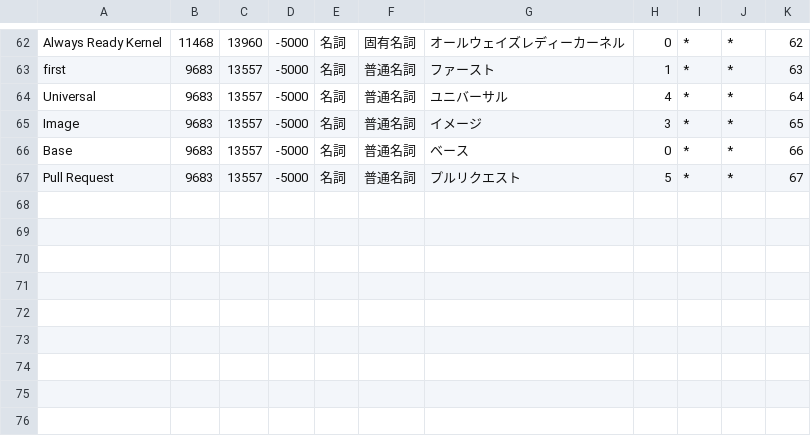
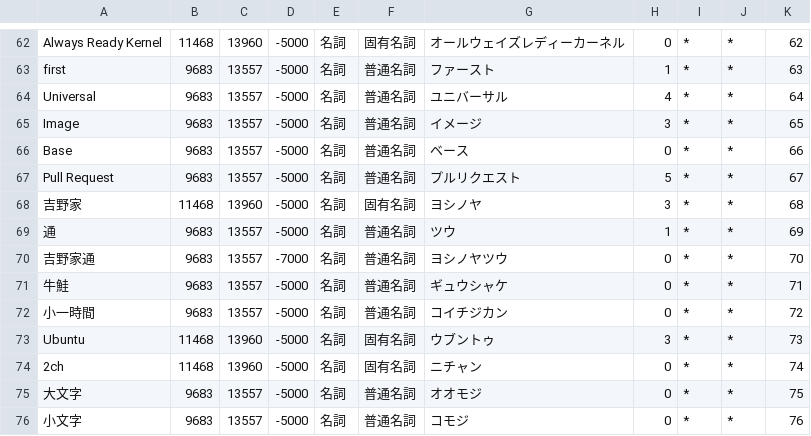
Before and after one commit to moriwaka/moriwaka.github.io, a CSV file: Voice/user.csv, drawn as a sheet; only a part is shown, gaps mark what is left out.

Commit message:
voicepeak user dic update

```diff
--- a/Voice/user.csv
+++ b/Voice/user.csv
@@ -67 +67,10 @@ Base,9683,13557,-5000,名詞,普通名詞,ベース,0,*,*,66
 Pull Request,9683,13557,-5000,名詞,普通名詞,プルリクエスト,5,*,*,67
+吉野家,11468,13960,-5000,名詞,固有名詞,ヨシノヤ,3,*,*,68
+通,9683,13557,-5000,名詞,普通名詞,ツウ,1,*,*,69
+吉野家通,9683,13557,-7000,名詞,普通名詞,ヨシノヤツウ,0,*,*,70
+牛鮭,9683,13557,-5000,名詞,普通名詞,ギュウシャケ,0,*,*,71
+小一時間,9683,13557,-5000,名詞,普通名詞,コイチジカン,0,*,*,72
+Ubuntu,11468,13960,-5000,名詞,固有名詞,ウブントゥ,3,*,*,73
+2ch,11468,13960,-5000,名詞,固有名詞,ニチャン,0,*,*,74
+大文字,9683,13557,-5000,名詞,普通名詞,オオモジ,0,*,*,75
+小文字,9683,13557,-5000,名詞,普通名詞,コモジ,0,*,*,76
```
